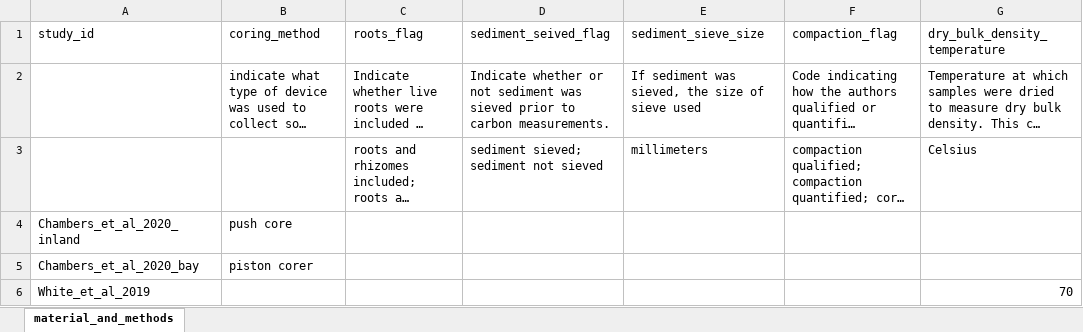
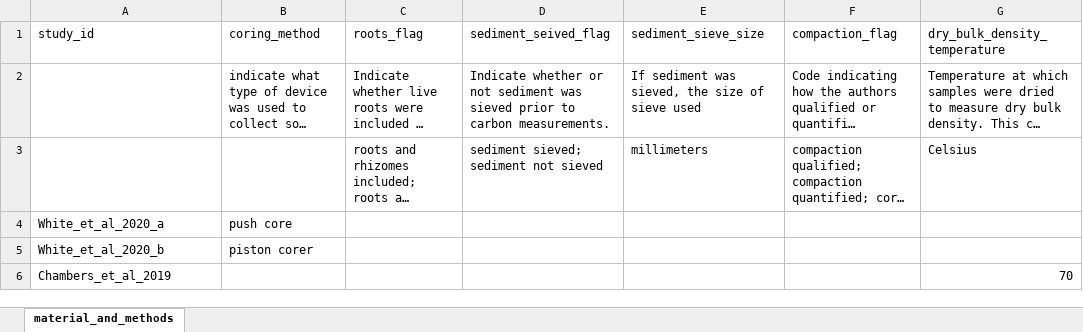
Before and after one commit to Smithsonian/CCN-Data-Library, an Excel workbook: data/primary_studies/Chambers_et_al_2019/intermediate/Chambers_White_2020_material_and_methods.xlsx, sheet material_and_methods, drawn as a sheet; only a part is shown; long unchanged cells end in …; values as stored, in another font and other column widths than the file's, no borders; the diff names each change by its address in the sheet, - before the commit and + after, or states it on an @@ line.

Commit message:
work on chambers/white and Luk hook scripts

```diff
--- a/data/primary_studies/Chambers_et_al_2019/intermediate/Chambers_White_2020_material_and_methods.xlsx (sheet material_and_methods)
+++ b/data/primary_studies/Chambers_et_al_2019/intermediate/Chambers_White_2020_material_and_methods.xlsx (sheet material_and_methods)
-A4 (study_id): Chambers_et_al_2020_inland
+A4 (study_id): White_et_al_2020_a
-A5 (study_id): Chambers_et_al_2020_bay
+A5 (study_id): White_et_al_2020_b
-A6 (study_id): White_et_al_2019
+A6 (study_id): Chambers_et_al_2019
```
Also changed, not shown: 7 other files.
